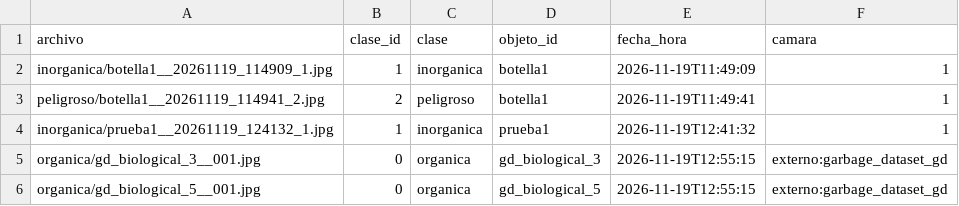
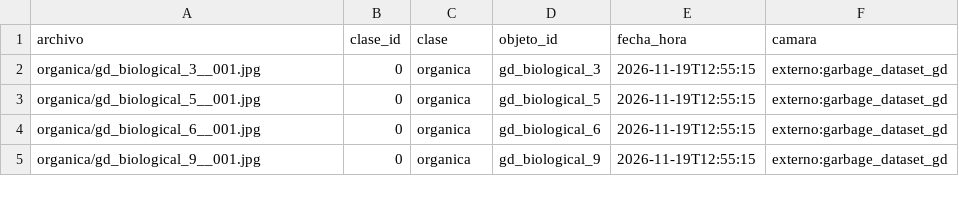
Before and after one commit to S2-N-O-N-S2/Hackaton_clasificador, a CSV file: backend/dataset/metadatos.csv, drawn as a sheet; only a part is shown; the shorter side is filled out with more unchanged rows.

Commit message:
quitar fotos de prueba

```diff
--- a/backend/dataset/metadatos.csv
+++ b/backend/dataset/metadatos.csv
@@ -1,5 +1,2 @@
 archivo,clase_id,clase,objeto_id,fecha_hora,camara
-inorganica/botella1__20261119_114909_1.jpg,1,inorganica,botella1,2026-11-19T11:49:09,1
-peligroso/botella1__20261119_114941_2.jpg,2,peligroso,botella1,2026-11-19T11:49:41,1
-inorganica/prueba1__20261119_124132_1.jpg,1,inorganica,prueba1,2026-11-19T12:41:32,1
 organica/gd_biological_3__001.jpg,0,organica,gd_biological_3,2026-11-19T12:55:15,externo:garbage_dataset_gd
```
